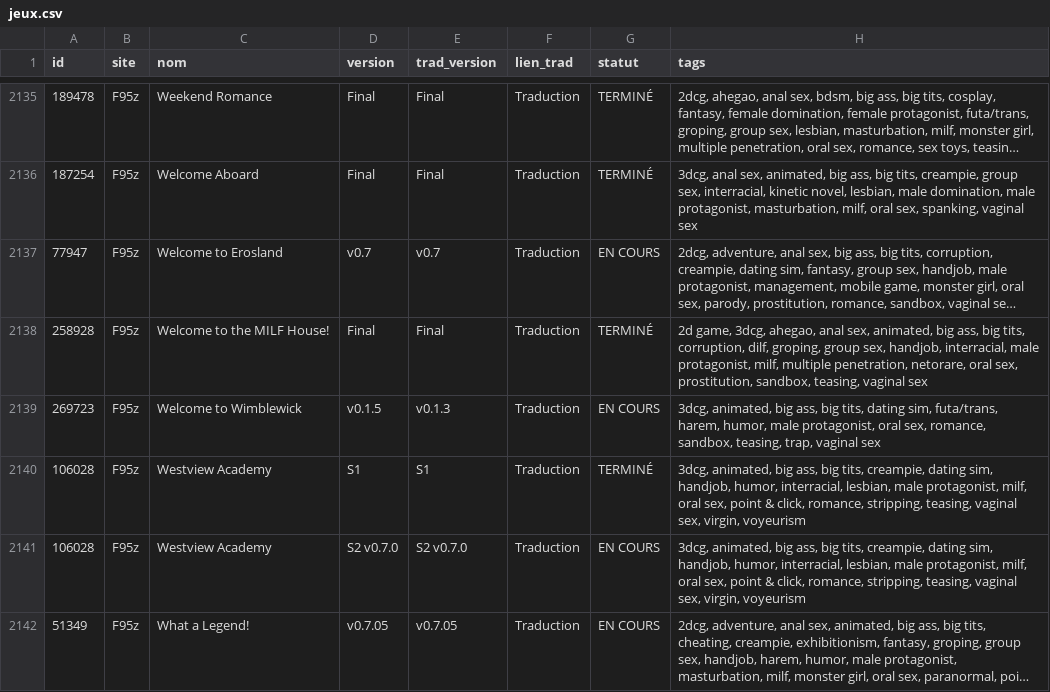
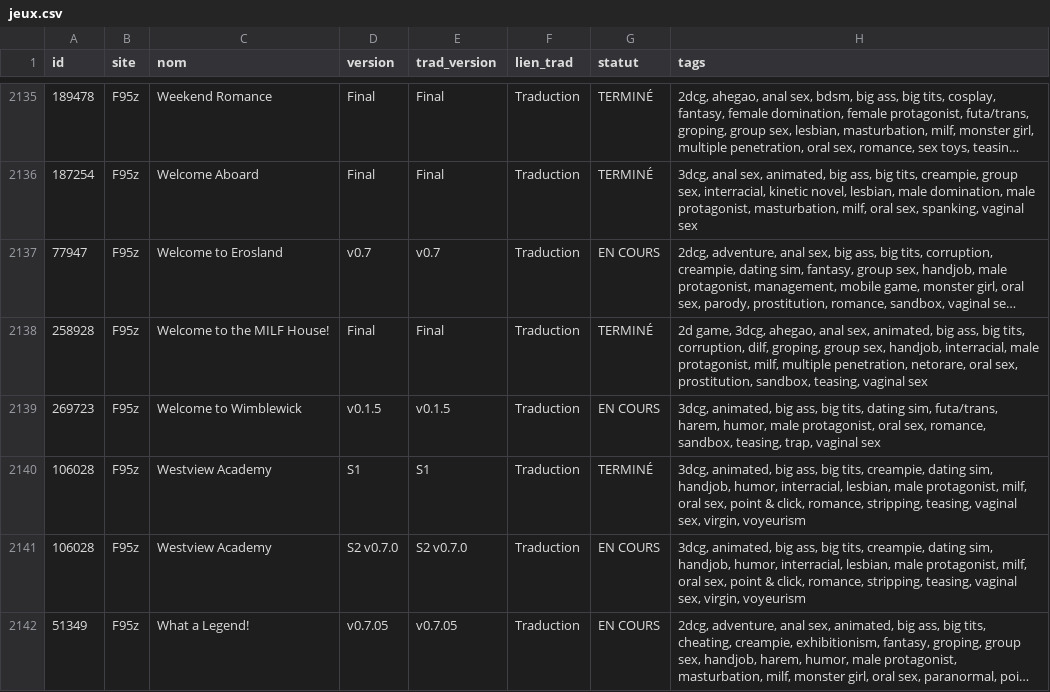
Before and after one commit to TheBlackCat47/F95_Game_Translate_FR, a CSV file: data/jeux.csv, drawn as a sheet; only a part is shown, gaps mark what is left out; long unchanged cells end in …; the diff names each change by its address in the sheet, - before the commit and + after, or states it on an @@ line.

```diff
--- a/data/jeux.csv
+++ b/data/jeux.csv
-E2139 (trad_version): v0.1.3
+E2139 (trad_version): v0.1.5
```
Also changed, not shown: 9 other files.
